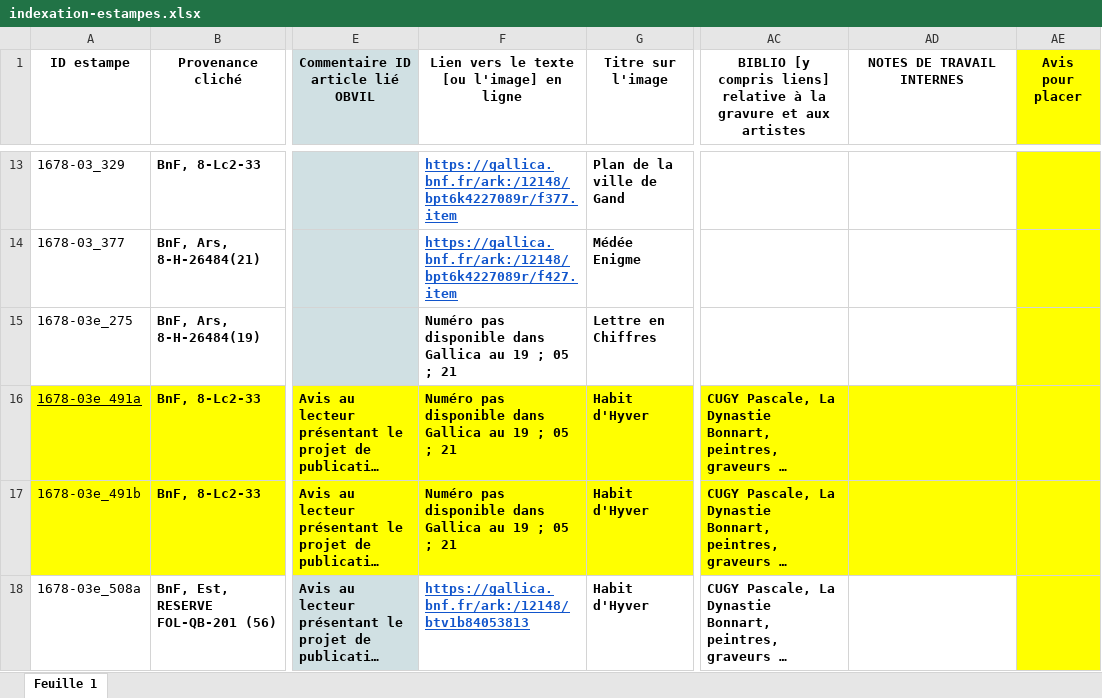
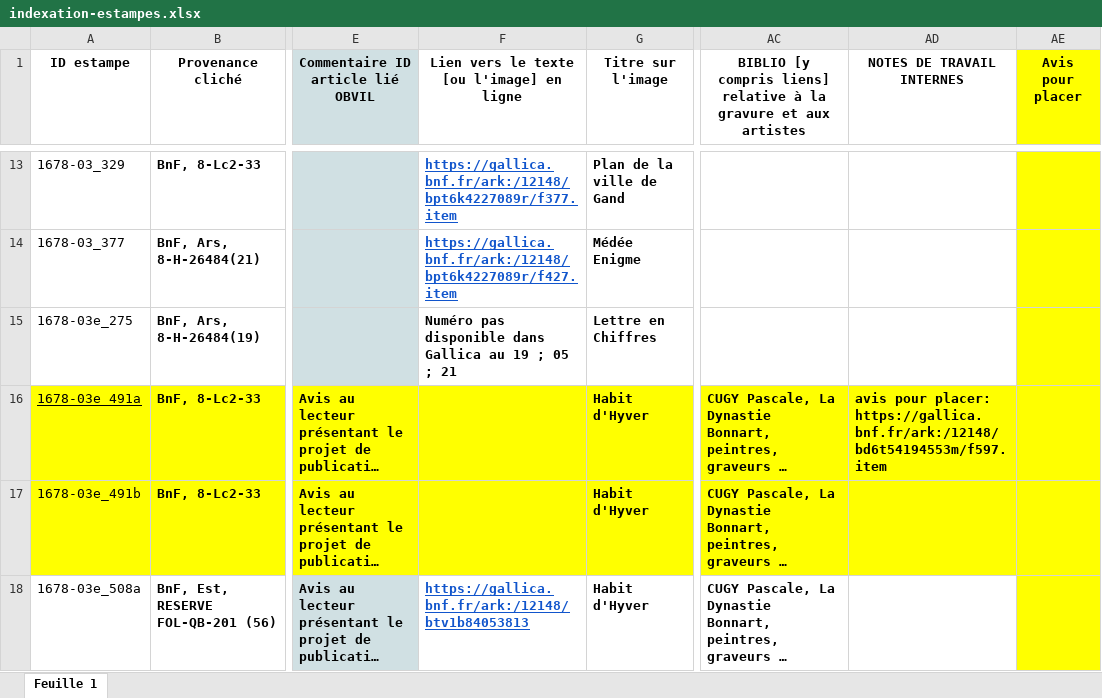
Before and after one commit to sherlock-iremus/mercure-galant-sources, an Excel workbook: indexation-estampes.xlsx, sheet Feuille 1, drawn as a sheet; only a part is shown, gaps mark what is left out; long unchanged cells end in …; values as stored, in another font and other column widths than the file's, no borders; the diff covers the shown part only; the diff names each change by its address in the sheet, - before the commit and + after, or states it on an @@ line.

```diff
--- a/indexation-estampes.xlsx (sheet Feuille 1)
+++ b/indexation-estampes.xlsx (sheet Feuille 1)
-F16:F17: Numéro pas disponible dans Gallica au 19 ; 05 ; 21
+F16:F17: (empty)
-AD16 (NOTES DE TRAVAIL INTERNES): (empty)
+AD16 (NOTES DE TRAVAIL INTERNES): avis pour placer: https://gallica.bnf.fr/ark:/12148/bd6t54194553m/f597.item
```
Also changed, not shown: 25 edited cells and cell formats elsewhere in this sheet.
